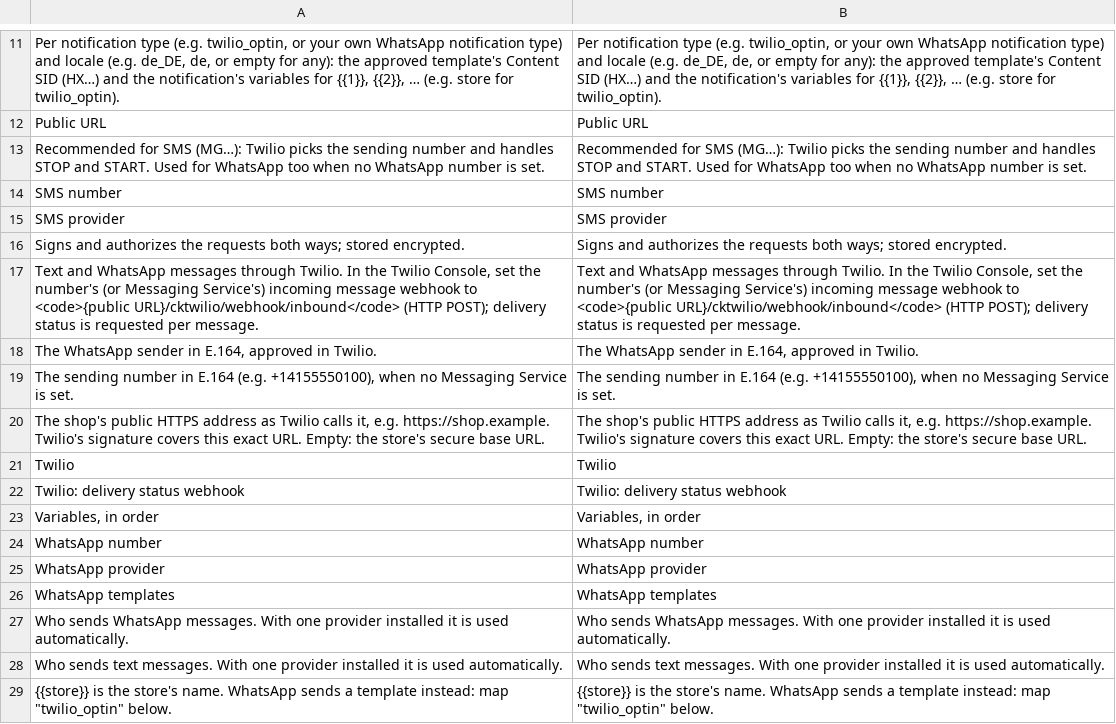
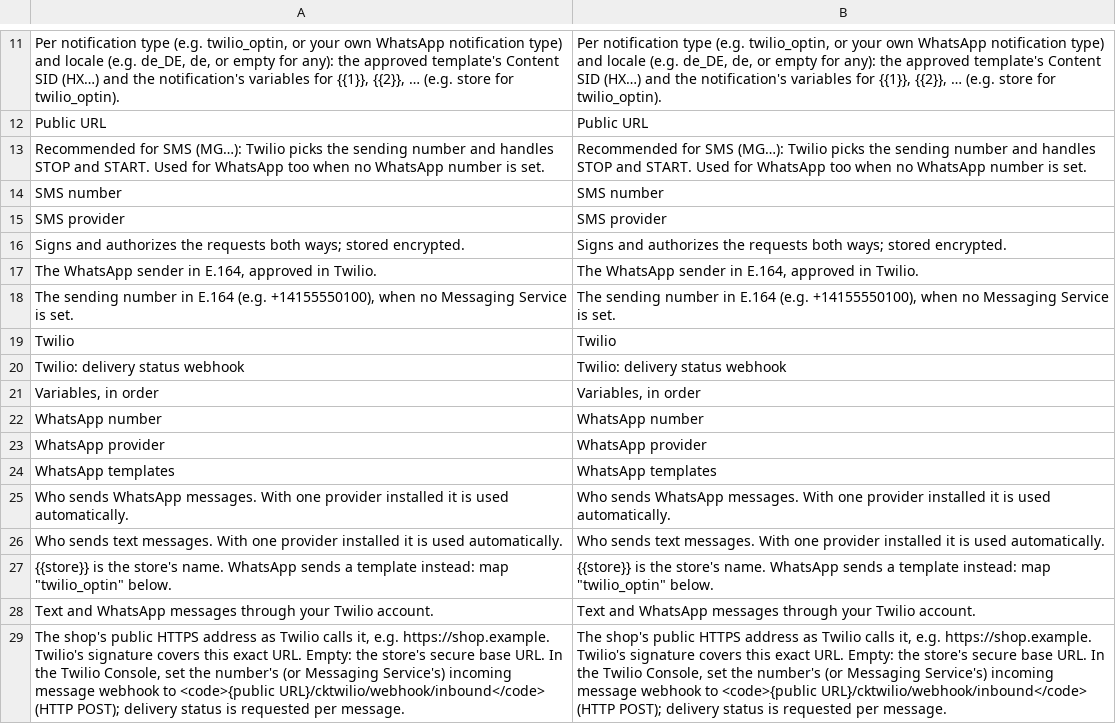
Before and after one commit to commercekings/module-notification-twilio, a CSV file: i18n/en_US.csv, drawn as a sheet; only a part is shown, gaps mark what is left out; removed rows and columns are numbered as before the commit, all else as after; the diff names each change by its address in the sheet, - before the commit and + after, or states it on an @@ line.

```diff
--- a/i18n/en_US.csv
+++ b/i18n/en_US.csv
-row 17: Text and WhatsApp messages through Twilio. In the Twilio Console, set the number's (or Messaging Service's) incoming message webhook to <code>{public URL}/cktwilio/webhook/inbound</code> (HTTP POST); delivery status is requested per message. | Text and WhatsApp messages through Twilio. In the Twilio Console, set the number's (or Messaging Service's) incoming message webhook to <code>{public URL}/cktwilio/webhook/inbound</code> (HTTP POST); delivery status is requested per message.
-row 20: The shop's public HTTPS address as Twilio calls it, e.g. https://shop.example. Twilio's signature covers this exact URL. Empty: the store's secure base URL. | The shop's public HTTPS address as Twilio calls it, e.g. https://shop.example. Twilio's signature covers this exact URL. Empty: the store's secure base URL.
+row 28: Text and WhatsApp messages through your Twilio account. | Text and WhatsApp messages through your Twilio account.
+row 29: The shop's public HTTPS address as Twilio calls it, e.g. https://shop.example. Twilio's signature covers this exact URL. Empty: the store's secure base URL. In the Twilio Console, set the number's (or Messaging Service's) incoming message webhook to <code>{public URL}/cktwilio/webhook/inbound</code> (HTTP POST); delivery status is requested per message. | The shop's public HTTPS address as Twilio calls it, e.g. https://shop.example. Twilio's signature covers this exact URL. Empty: the store's secure base URL. In the Twilio Console, set the number's (or Messaging Service's) incoming message webhook to <code>{public URL}/cktwilio/webhook/inbound</code> (HTTP POST); delivery status is requested per message.
```
Also changed, not shown: 4 other files.
